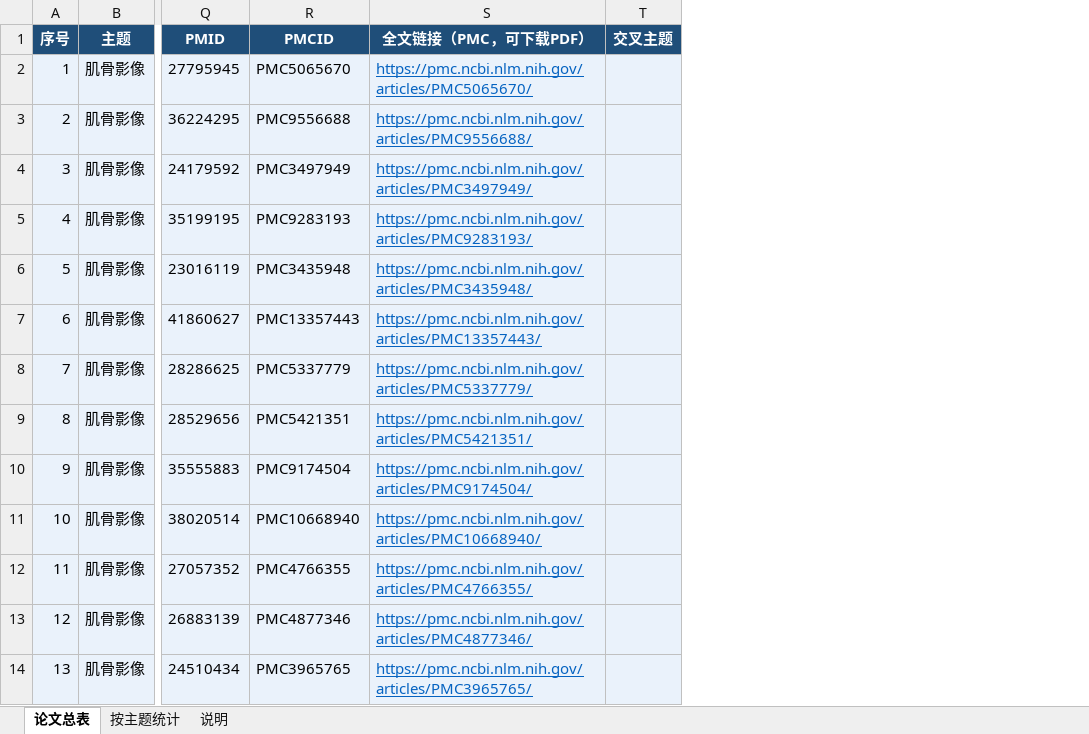
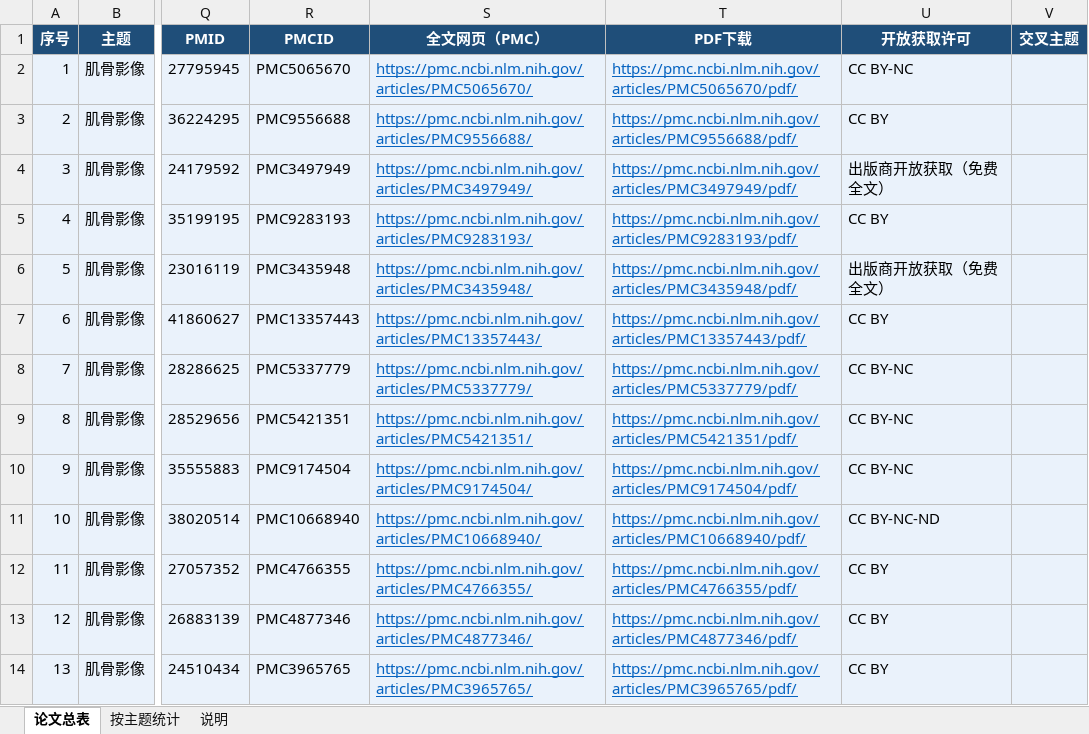
Before and after one commit to KokoHPF/ceshi, an Excel workbook: msk-papers/肌骨康复图文论文清单.xlsx, sheet 论文总表, drawn as a sheet; only a part is shown, gaps mark what is left out; values as stored, in another font and other column widths than the file's, no borders; the diff names each change by its address in the sheet, - before the commit and + after, or states it on an @@ line.

```diff
--- a/msk-papers/肌骨康复图文论文清单.xlsx (sheet 论文总表)
+++ b/msk-papers/肌骨康复图文论文清单.xlsx (sheet 论文总表)
+column T (PDF下载), rows 2-14: https://pmc.ncbi.nlm.nih.gov/articles/PMC5065670/pdf/ | https://pmc.ncbi.nlm.nih.gov/articles/PMC9556688/pdf/ | https://pmc.ncbi.nlm.nih.gov/articles/PMC3497949/pdf/ | https://pmc.ncbi.nlm.nih.gov/articles/PMC9283193/pdf/ | https://pmc.ncbi.nlm.nih.gov/articles/PMC3435948/pdf/ | https://pmc.ncbi.nlm.nih.gov/articles/PMC13357443/pdf/ | https://pmc.ncbi.nlm.nih.gov/articles/PMC5337779/pdf/ | https://pmc.ncbi.nlm.nih.gov/articles/PMC5421351/pdf/ | https://pmc.ncbi.nlm.nih.gov/articles/PMC9174504/pdf/ | https://pmc.ncbi.nlm.nih.gov/articles/PMC10668940/pdf/ | https://pmc.ncbi.nlm.nih.gov/articles/PMC4766355/pdf/ | https://pmc.ncbi.nlm.nih.gov/articles/PMC4877346/pdf/ | https://pmc.ncbi.nlm.nih.gov/articles/PMC3965765/pdf/
+column U (开放获取许可), rows 2-14: CC BY-NC | CC BY | 出版商开放获取（免费全文） | CC BY | 出版商开放获取（免费全文） | CC BY | CC BY-NC | CC BY-NC | CC BY-NC | CC BY-NC-ND | CC BY | CC BY | CC BY
-S1: 全文链接（PMC，可下载PDF）
+S1: 全文网页（PMC）
```
Also changed, not shown: sheet 说明, 2 other files.
